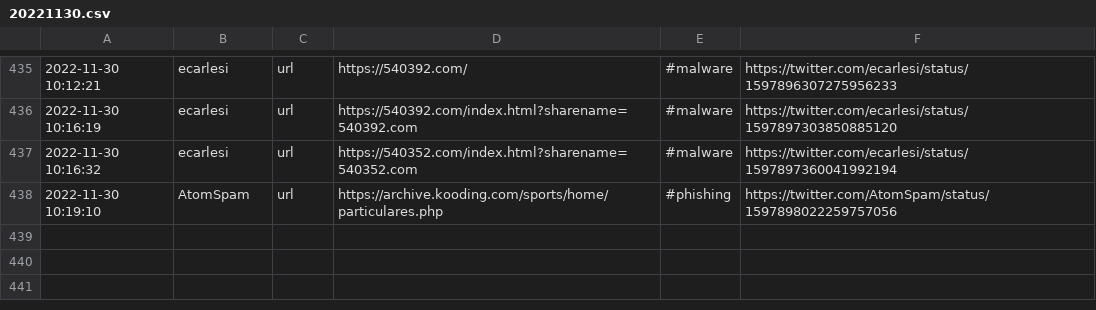
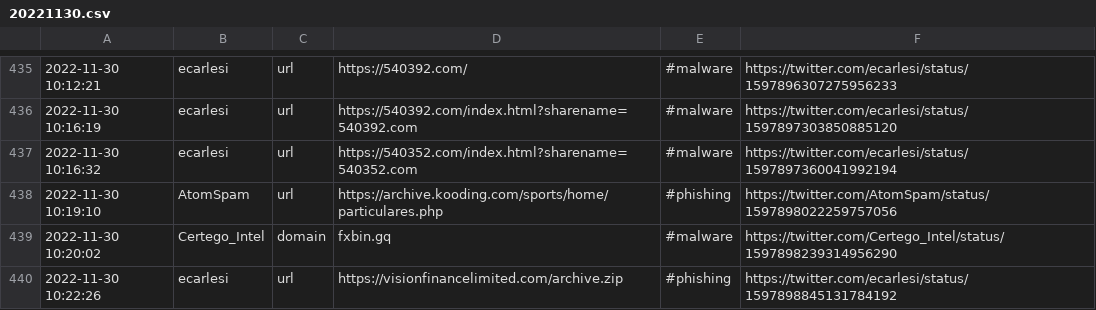
Before and after one commit to nankopeter/TweetFeed, a CSV file: 202211/20221130.csv, drawn as a sheet; only a part is shown, gaps mark what is left out.

```diff
--- a/202211/20221130.csv
+++ b/202211/20221130.csv
@@ -438 +438,3 @@
 2022-11-30 10:19:10,AtomSpam,url,https://archive.kooding.com/sports/home/particulares.php,#phishing,https://twitter.com/AtomSpam/status/1597898022259757056
+2022-11-30 10:20:02,Certego_Intel,domain,fxbin.gq,#malware,https://twitter.com/Certego_Intel/status/1597898239314956290
+2022-11-30 10:22:26,ecarlesi,url,https://visionfinancelimited.com/archive.zip,#phishing,https://twitter.com/ecarlesi/status/1597898845131784192
```
Also changed, not shown: today.csv, 3 other files.
